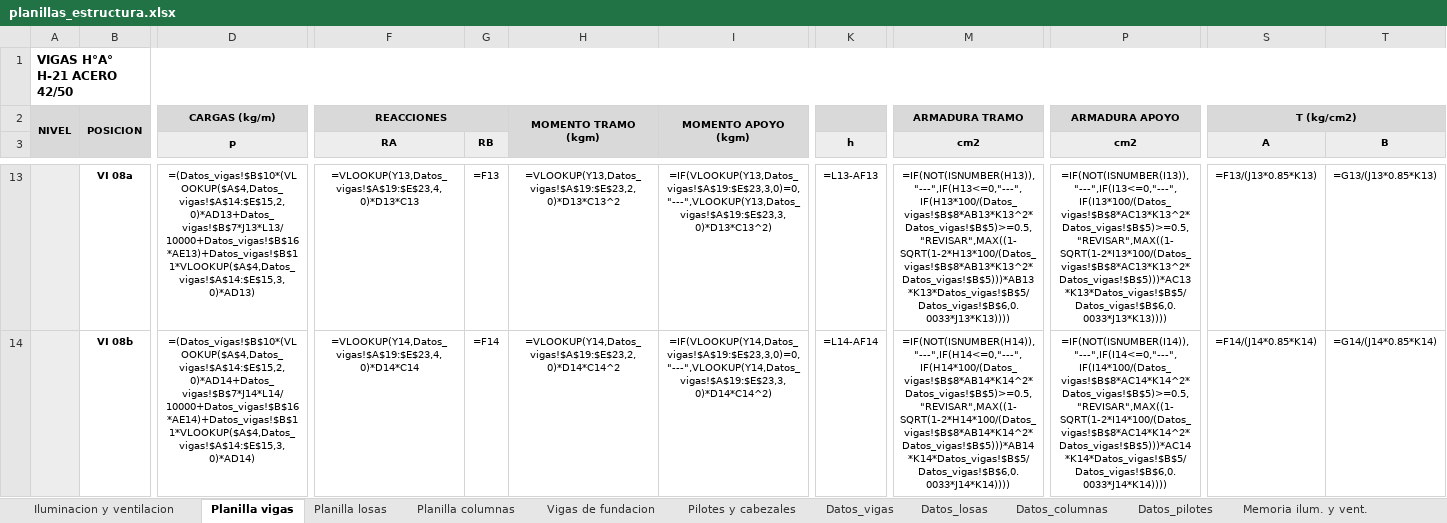
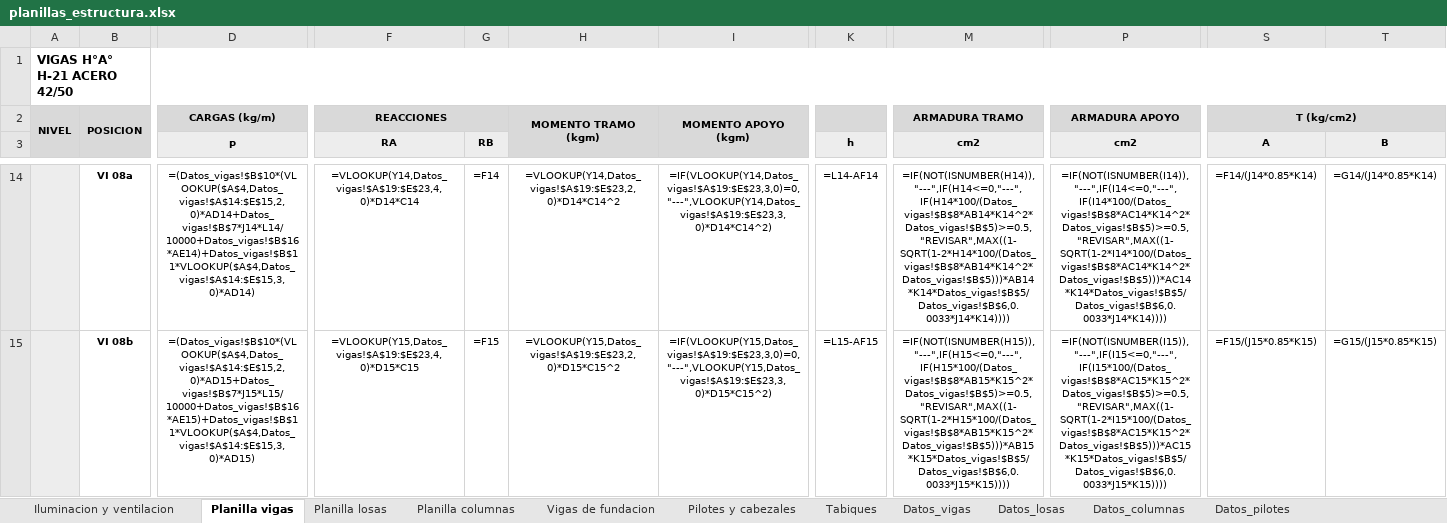
Before and after one commit to LoloMelia/tareas-claude, an Excel workbook: planillas/planillas_estructura.xlsx, sheet Planilla vigas, drawn as a sheet; only a part is shown, gaps mark what is left out; values as stored, in another font and other column widths than the file's, no borders; formulas without a stored value are shown as written; charts and pictures and conditional formats not drawn; addresses are those after the commit; the diff covers the shown part only; the diff names each change by its address in the sheet, - before the commit and + after, or states it on an @@ line.

```diff
--- a/planillas/planillas_estructura.xlsx (sheet Planilla vigas)
+++ b/planillas/planillas_estructura.xlsx (sheet Planilla vigas)
+sheet tab: Tabiques
-D14 (p): =(Datos_vigas!$B$10*(VLOOKUP($A$4,Datos_vigas!$A$14:$E$15,2,0)*AD13+Datos_vigas!$B$7*J13*L13/10000+Datos_vigas!$B$16*AE13)+Datos_vigas!$B$11*VLOOKUP($A$4,Datos_vigas!$A$14:$E$15,3,0)*AD13)
+D14 (p): =(Datos_vigas!$B$10*(VLOOKUP($A$4,Datos_vigas!$A$14:$E$15,2,0)*AD14+Datos_vigas!$B$7*J14*L14/10000+Datos_vigas!$B$16*AE14)+Datos_vigas!$B$11*VLOOKUP($A$4,Datos_vigas!$A$14:$E$15,3,0)*AD14)
-F14 (RA): =VLOOKUP(Y13,Datos_vigas!$A$19:$E$23,4,0)*D13*C13
+F14 (RA): =VLOOKUP(Y14,Datos_vigas!$A$19:$E$23,4,0)*D14*C14
-G14 (RB): =F13
+G14 (RB): =F14
-H14: =VLOOKUP(Y13,Datos_vigas!$A$19:$E$23,2,0)*D13*C13^2
+H14: =VLOOKUP(Y14,Datos_vigas!$A$19:$E$23,2,0)*D14*C14^2
-I14: =IF(VLOOKUP(Y13,Datos_vigas!$A$19:$E$23,3,0)=0,"---",VLOOKUP(Y13,Datos_vigas!$A$19:$E$23,3,0)*D13*C13^2)
+I14: =IF(VLOOKUP(Y14,Datos_vigas!$A$19:$E$23,3,0)=0,"---",VLOOKUP(Y14,Datos_vigas!$A$19:$E$23,3,0)*D14*C14^2)
-K14 (h): =L13-AF13
+K14 (h): =L14-AF14
-M14 (cm2): =IF(NOT(ISNUMBER(H13)),"---",IF(H13<=0,"---",IF(H13*100/(Datos_vigas!$B$8*AB13*K13^2*Datos_vigas!$B$5)>=0.5,"REVISAR",MAX((1-SQRT(1-2*H13*100/(Datos_vigas!$B$8*AB13*K13^2*Datos_vigas!$B$5)))*AB13*K13*Datos_vigas!$B$5/Datos_vigas!$B$6,0.0033*J13*K13))))
+M14 (cm2): =IF(NOT(ISNUMBER(H14)),"---",IF(H14<=0,"---",IF(H14*100/(Datos_vigas!$B$8*AB14*K14^2*Datos_vigas!$B$5)>=0.5,"REVISAR",MAX((1-SQRT(1-2*H14*100/(Datos_vigas!$B$8*AB14*K14^2*Datos_vigas!$B$5)))*AB14*K14*Datos_vigas!$B$5/Datos_vigas!$B$6,0.0033*J14*K14))))
-P14 (cm2): =IF(NOT(ISNUMBER(I13)),"---",IF(I13<=0,"---",IF(I13*100/(Datos_vigas!$B$8*AC13*K13^2*Datos_vigas!$B$5)>=0.5,"REVISAR",MAX((1-SQRT(1-2*I13*100/(Datos_vigas!$B$8*AC13*K13^2*Datos_vigas!$B$5)))*AC13*K13*Datos_vigas!$B$5/Datos_vigas!$B$6,0.0033*J13*K13))))
+P14 (cm2): =IF(NOT(ISNUMBER(I14)),"---",IF(I14<=0,"---",IF(I14*100/(Datos_vigas!$B$8*AC14*K14^2*Datos_vigas!$B$5)>=0.5,"REVISAR",MAX((1-SQRT(1-2*I14*100/(Datos_vigas!$B$8*AC14*K14^2*Datos_vigas!$B$5)))*AC14*K14*Datos_vigas!$B$5/Datos_vigas!$B$6,0.0033*J14*K14))))
-S14 (A): =F13/(J13*0.85*K13)
+S14 (A): =F14/(J14*0.85*K14)
-T14 (B): =G13/(J13*0.85*K13)
+T14 (B): =G14/(J14*0.85*K14)
-D15 (p): =(Datos_vigas!$B$10*(VLOOKUP($A$4,Datos_vigas!$A$14:$E$15,2,0)*AD14+Datos_vigas!$B$7*J14*L14/10000+Datos_vigas!$B$16*AE14)+Datos_vigas!$B$11*VLOOKUP($A$4,Datos_vigas!$A$14:$E$15,3,0)*AD14)
+D15 (p): =(Datos_vigas!$B$10*(VLOOKUP($A$4,Datos_vigas!$A$14:$E$15,2,0)*AD15+Datos_vigas!$B$7*J15*L15/10000+Datos_vigas!$B$16*AE15)+Datos_vigas!$B$11*VLOOKUP($A$4,Datos_vigas!$A$14:$E$15,3,0)*AD15)
-F15 (RA): =VLOOKUP(Y14,Datos_vigas!$A$19:$E$23,4,0)*D14*C14
+F15 (RA): =VLOOKUP(Y15,Datos_vigas!$A$19:$E$23,4,0)*D15*C15
-G15 (RB): =F14
+G15 (RB): =F15
-H15: =VLOOKUP(Y14,Datos_vigas!$A$19:$E$23,2,0)*D14*C14^2
+H15: =VLOOKUP(Y15,Datos_vigas!$A$19:$E$23,2,0)*D15*C15^2
-I15: =IF(VLOOKUP(Y14,Datos_vigas!$A$19:$E$23,3,0)=0,"---",VLOOKUP(Y14,Datos_vigas!$A$19:$E$23,3,0)*D14*C14^2)
+I15: =IF(VLOOKUP(Y15,Datos_vigas!$A$19:$E$23,3,0)=0,"---",VLOOKUP(Y15,Datos_vigas!$A$19:$E$23,3,0)*D15*C15^2)
-K15 (h): =L14-AF14
+K15 (h): =L15-AF15
-M15 (cm2): =IF(NOT(ISNUMBER(H14)),"---",IF(H14<=0,"---",IF(H14*100/(Datos_vigas!$B$8*AB14*K14^2*Datos_vigas!$B$5)>=0.5,"REVISAR",MAX((1-SQRT(1-2*H14*100/(Datos_vigas!$B$8*AB14*K14^2*Datos_vigas!$B$5)))*AB14*K14*Datos_vigas!$B$5/Datos_vigas!$B$6,0.0033*J14*K14))))
+M15 (cm2): =IF(NOT(ISNUMBER(H15)),"---",IF(H15<=0,"---",IF(H15*100/(Datos_vigas!$B$8*AB15*K15^2*Datos_vigas!$B$5)>=0.5,"REVISAR",MAX((1-SQRT(1-2*H15*100/(Datos_vigas!$B$8*AB15*K15^2*Datos_vigas!$B$5)))*AB15*K15*Datos_vigas!$B$5/Datos_vigas!$B$6,0.0033*J15*K15))))
-P15 (cm2): =IF(NOT(ISNUMBER(I14)),"---",IF(I14<=0,"---",IF(I14*100/(Datos_vigas!$B$8*AC14*K14^2*Datos_vigas!$B$5)>=0.5,"REVISAR",MAX((1-SQRT(1-2*I14*100/(Datos_vigas!$B$8*AC14*K14^2*Datos_vigas!$B$5)))*AC14*K14*Datos_vigas!$B$5/Datos_vigas!$B$6,0.0033*J14*K14))))
+P15 (cm2): =IF(NOT(ISNUMBER(I15)),"---",IF(I15<=0,"---",IF(I15*100/(Datos_vigas!$B$8*AC15*K15^2*Datos_vigas!$B$5)>=0.5,"REVISAR",MAX((1-SQRT(1-2*I15*100/(Datos_vigas!$B$8*AC15*K15^2*Datos_vigas!$B$5)))*AC15*K15*Datos_vigas!$B$5/Datos_vigas!$B$6,0.0033*J15*K15))))
-S15 (A): =F14/(J14*0.85*K14)
+S15 (A): =F15/(J15*0.85*K15)
-T15 (B): =G14/(J14*0.85*K14)
+T15 (B): =G15/(J15*0.85*K15)
```
Also changed, not shown: 1 added row and 324 edited cells elsewhere in this sheet, sheet Vigas de fundacion, sheet Planilla columnas, charts or pictures.
